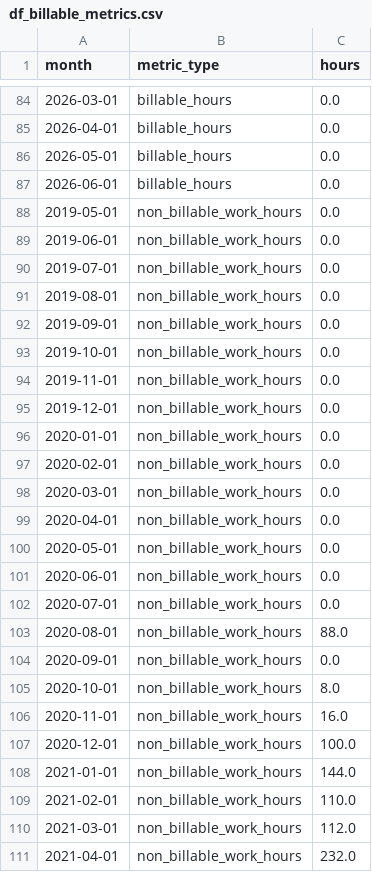
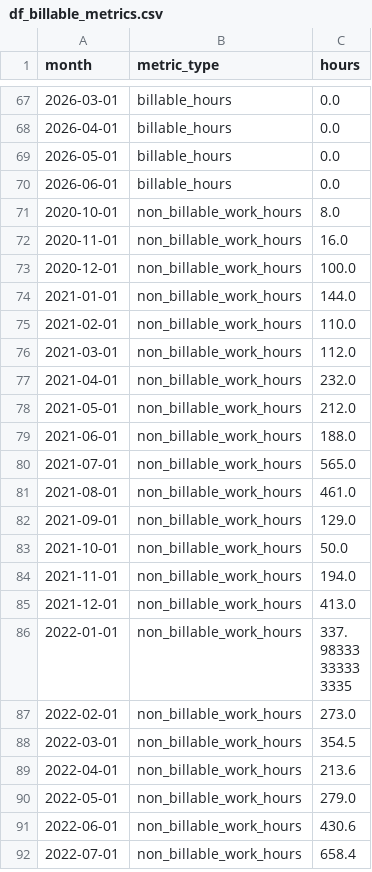
Before and after one commit to pnettto/data-edge-dashboard, a CSV file: exploratory_analysis/guillermo/output/df_billable_metrics.csv, drawn as a sheet; only a part is shown, gaps mark what is left out; the shorter side is filled out with more unchanged rows; the diff covers the shown part only; the diff names each change by its address in the sheet, - before the commit and + after, or states it on an @@ line.

```diff
--- a/exploratory_analysis/guillermo/output/df_billable_metrics.csv
+++ b/exploratory_analysis/guillermo/output/df_billable_metrics.csv
-row 88: 2019-05-01 | non_billable_work_hours | 0.0
-row 89: 2019-06-01 | non_billable_work_hours | 0.0
-row 90: 2019-07-01 | non_billable_work_hours | 0.0
-row 91: 2019-08-01 | non_billable_work_hours | 0.0
-row 92: 2019-09-01 | non_billable_work_hours | 0.0
-row 93: 2019-10-01 | non_billable_work_hours | 0.0
-row 94: 2019-11-01 | non_billable_work_hours | 0.0
-row 95: 2019-12-01 | non_billable_work_hours | 0.0
-row 96: 2020-01-01 | non_billable_work_hours | 0.0
-row 97: 2020-02-01 | non_billable_work_hours | 0.0
-row 98: 2020-03-01 | non_billable_work_hours | 0.0
-row 99: 2020-04-01 | non_billable_work_hours | 0.0
-row 100: 2020-05-01 | non_billable_work_hours | 0.0
-row 101: 2020-06-01 | non_billable_work_hours | 0.0
-row 102: 2020-07-01 | non_billable_work_hours | 0.0
-row 103: 2020-08-01 | non_billable_work_hours | 88.0
-row 104: 2020-09-01 | non_billable_work_hours | 0.0
```
Also changed, not shown: 17 removed rows elsewhere in this file, exploratory_analysis/guillermo/output/df_capacity_metrics.csv, 3 other files.
